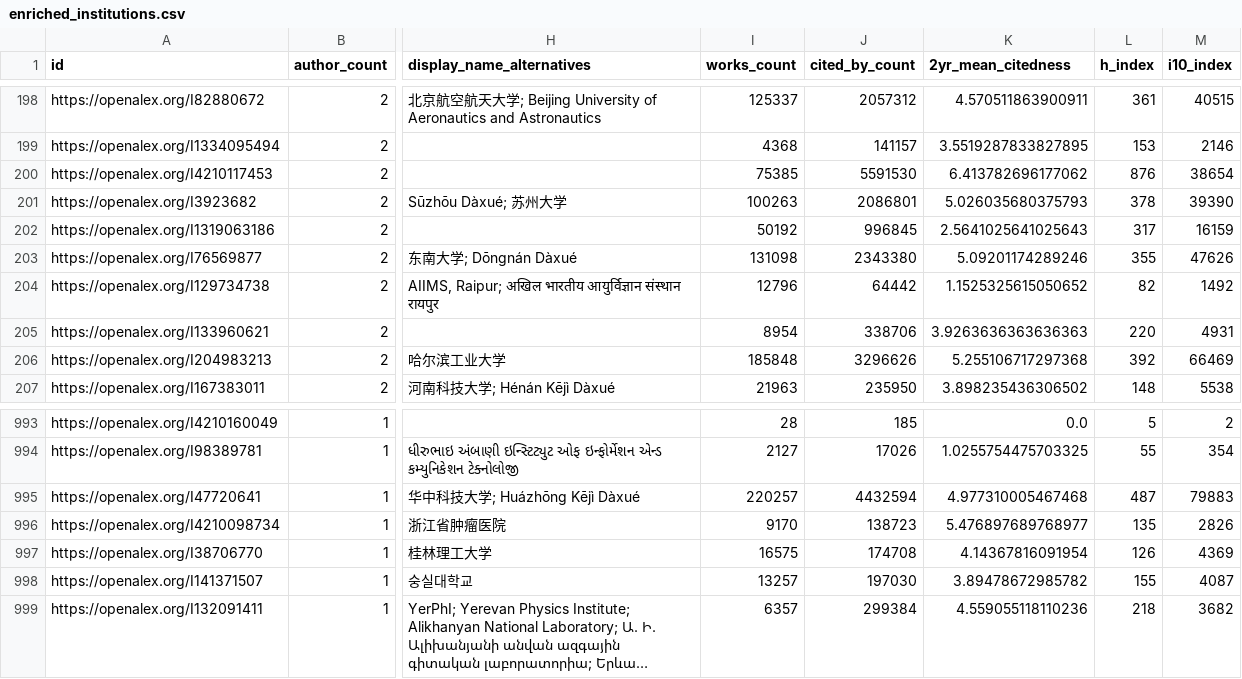
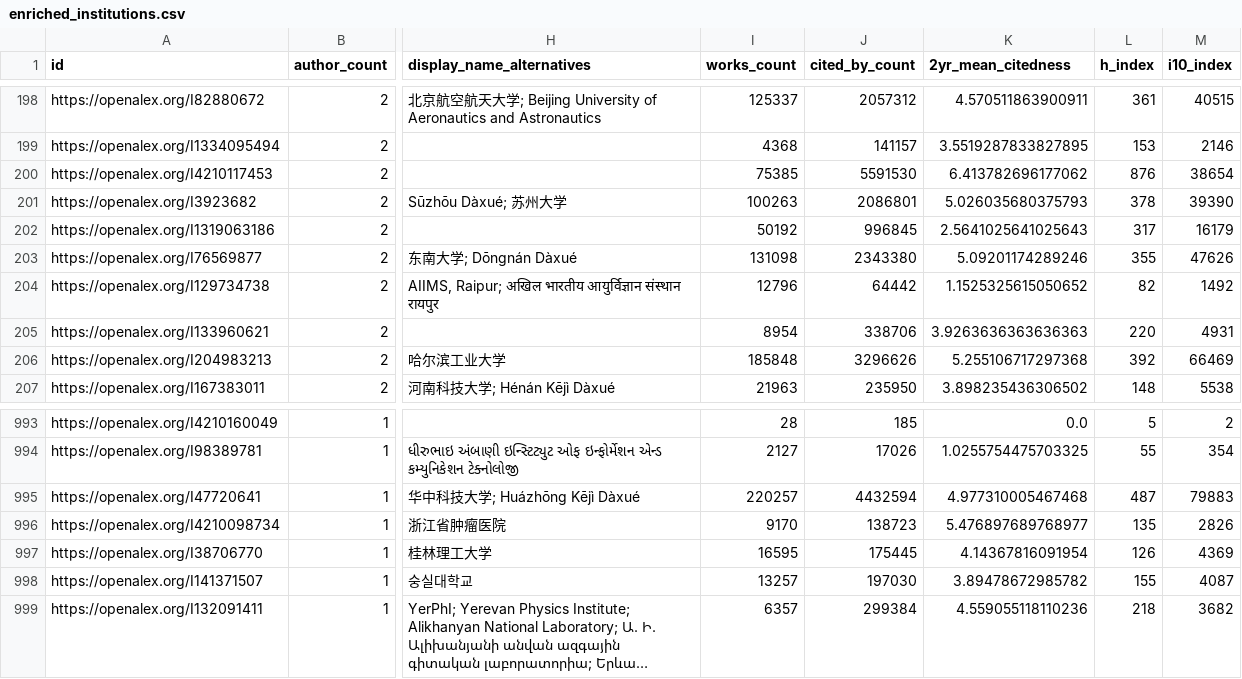
Before and after one commit to evjohnston/public_openalex, a CSV file: enriched_institutions.csv, drawn as a sheet; only a part is shown, gaps mark what is left out; long unchanged cells end in …; the diff covers the shown part only; the diff names each change by its address in the sheet, - before the commit and + after, or states it on an @@ line.

```diff
--- a/enriched_institutions.csv
+++ b/enriched_institutions.csv
-M202 (i10_index): 16159
+M202 (i10_index): 16179
-I997 (works_count): 16575
+I997 (works_count): 16595
-J997 (cited_by_count): 174708
+J997 (cited_by_count): 175445
```
Also changed, not shown: 13 edited cells elsewhere in this file, institutions_lineage.csv.
